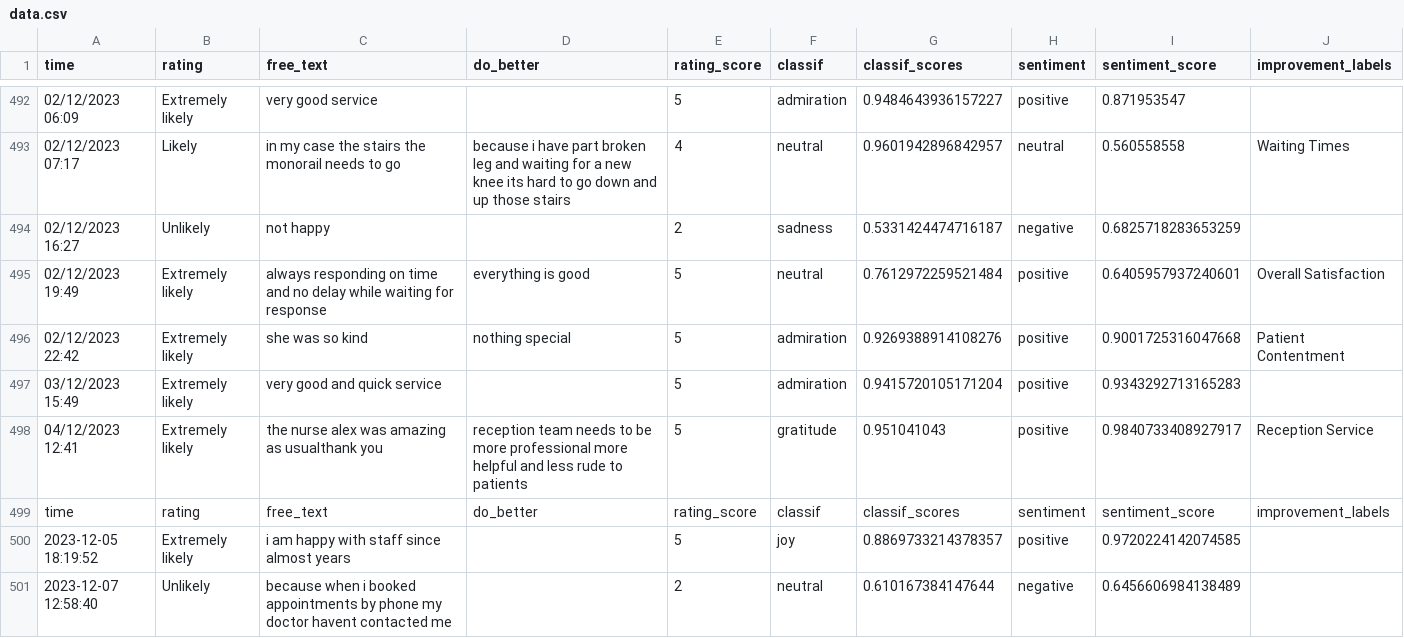
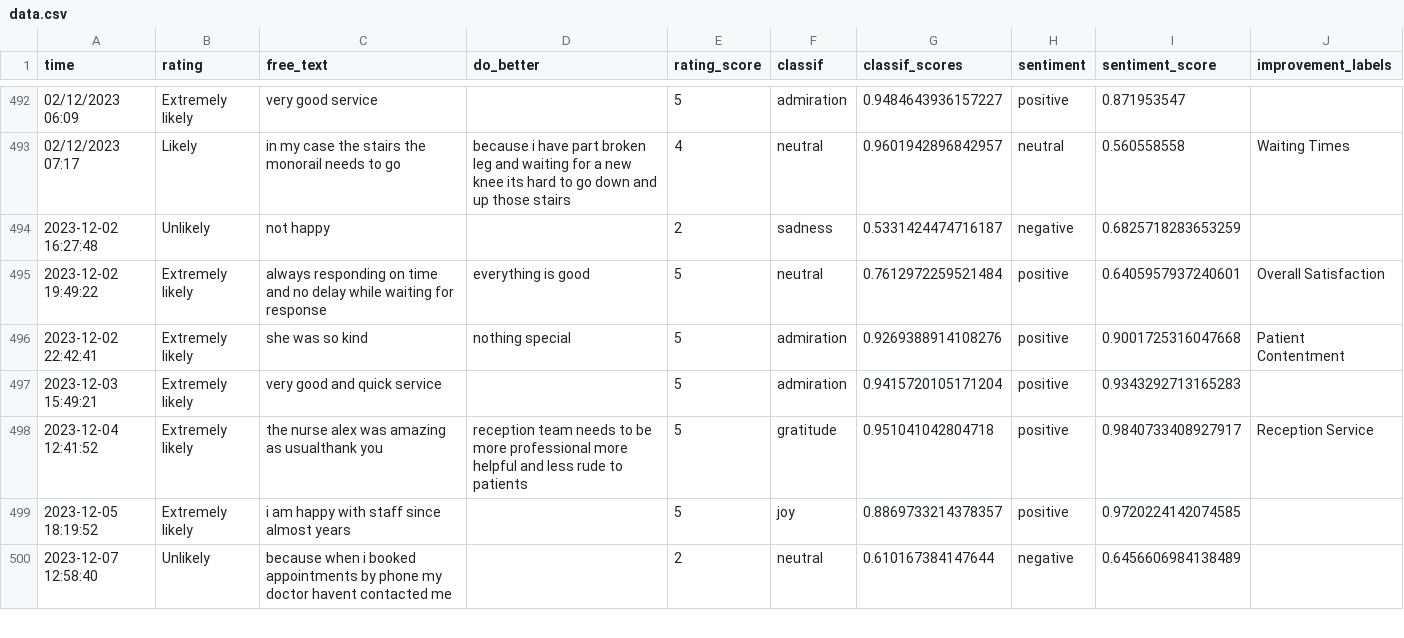
Before and after one commit to janduplessis883/friends-and-family-test-analysis, a CSV file: friendsfamilytest/data/data.csv, drawn as a sheet; only a part is shown, gaps mark what is left out; the diff names each change by its address in the sheet, - before the commit and + after, or states it on an @@ line.

```diff
--- a/friendsfamilytest/data/data.csv
+++ b/friendsfamilytest/data/data.csv
-A494 (time): 02/12/2023 16:27
+A494 (time): 2023-12-02 16:27:48
-A495 (time): 02/12/2023 19:49
+A495 (time): 2023-12-02 19:49:22
-A496 (time): 02/12/2023 22:42
+A496 (time): 2023-12-02 22:42:41
-A497 (time): 03/12/2023 15:49
+A497 (time): 2023-12-03 15:49:21
-A498 (time): 04/12/2023 12:41
+A498 (time): 2023-12-04 12:41:52
-G498 (classif_scores): 0.951041043
+G498 (classif_scores): 0.951041042804718
-row 499: time | rating | free_text | do_better | rating_score | classif | classif_scores | sentiment | sentiment_score | improvement_labels
```
Also changed, not shown: 1 other file.
